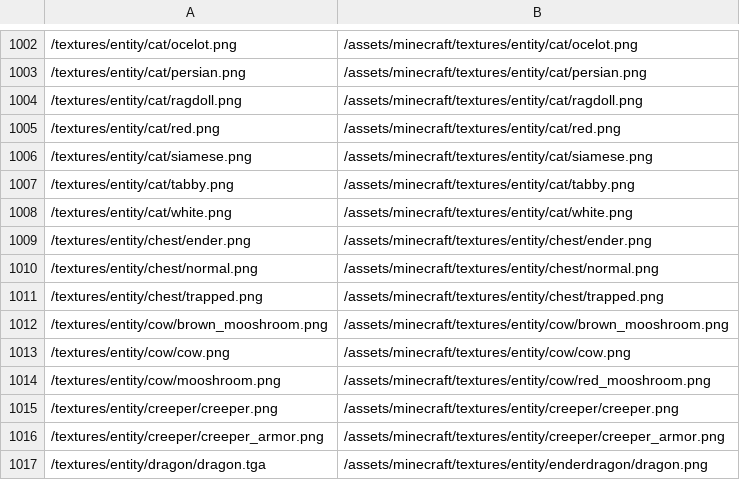
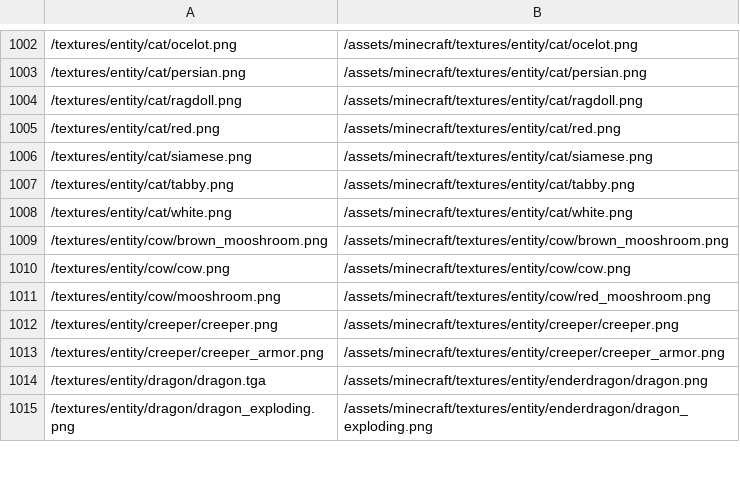
Before and after one commit to BCDeshiG/Bedrock-Resource-Converter-PY, a CSV file: textures.csv, drawn as a sheet; only a part is shown, gaps mark what is left out; the shorter side is filled out with more unchanged rows.

Commit message:
Double Chests
Should have correct sides that are the right way around now.

```diff
--- a/textures.csv
+++ b/textures.csv
@@ -1008,5 +1008,2 @@
 /textures/entity/cat/white.png,/assets/minecraft/textures/entity/cat/white.png
-/textures/entity/chest/ender.png,/assets/minecraft/textures/entity/chest/ender.png
-/textures/entity/chest/normal.png,/assets/minecraft/textures/entity/chest/normal.png
-/textures/entity/chest/trapped.png,/assets/minecraft/textures/entity/chest/trapped.png
 /textures/entity/cow/brown_mooshroom.png,/assets/minecraft/textures/entity/cow/brown_mooshroom.png
```
Also changed, not shown: 2 other files.
